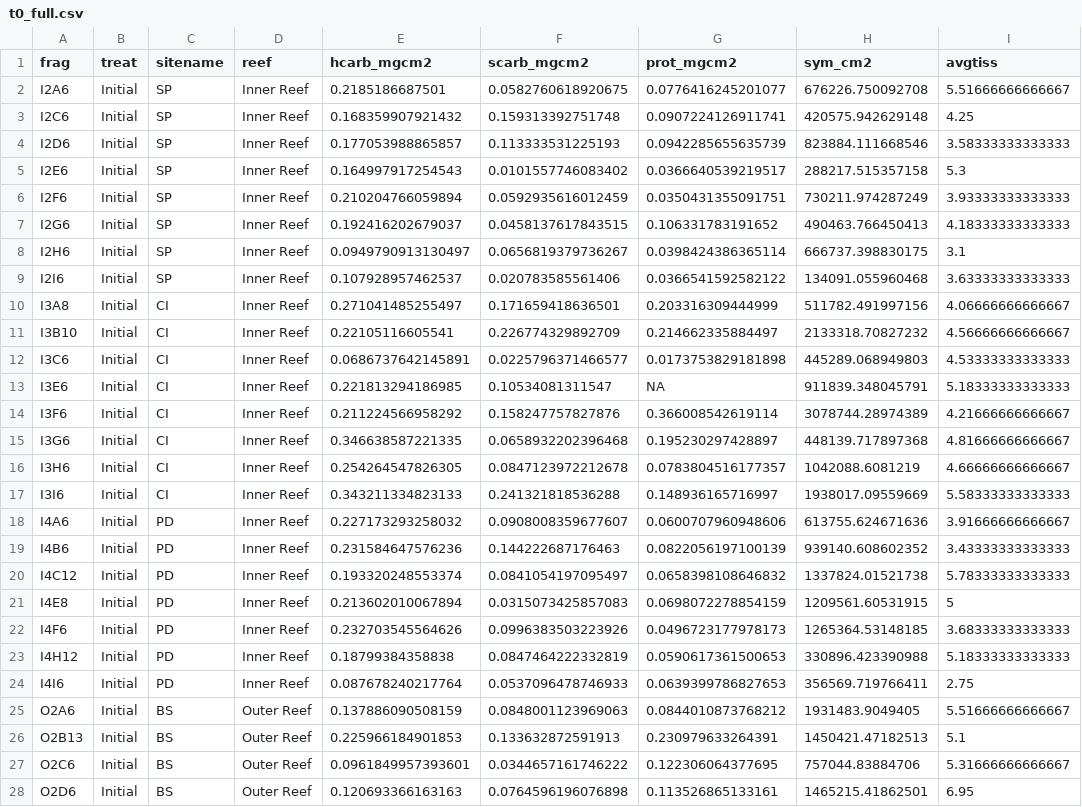
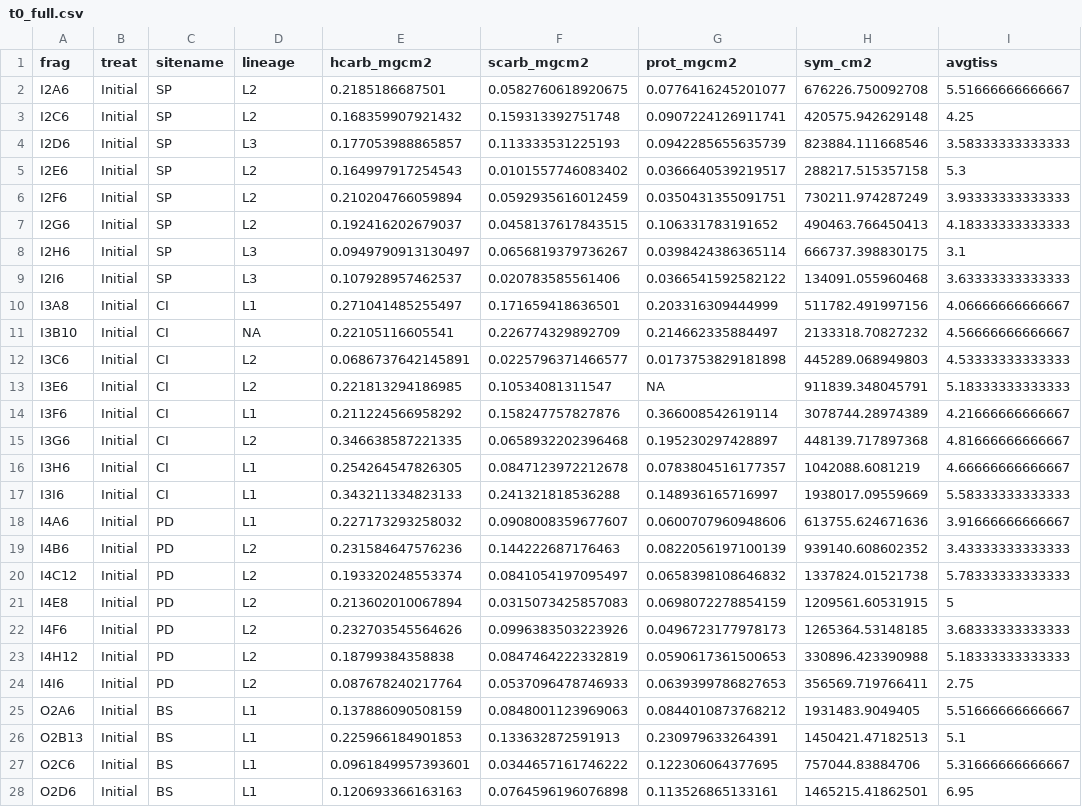
Before and after one commit to hannahaichelman/CrypticCorals, a CSV file: Physiology_Data/data_files/t0_full.csv, drawn as a sheet; only a part is shown; the diff covers the shown part only; the diff names each change by its address in the sheet, - before the commit and + after, or states it on an @@ line.

```diff
--- a/Physiology_Data/data_files/t0_full.csv
+++ b/Physiology_Data/data_files/t0_full.csv
-D1: reef
+D1: lineage
-D2:D3 (lineage): Inner Reef
+D2:D3 (lineage): L2
-D4 (lineage): Inner Reef
+D4 (lineage): L3
-D5:D7 (lineage): Inner Reef
+D5:D7 (lineage): L2
-D8:D9 (lineage): Inner Reef
+D8:D9 (lineage): L3
-D10 (lineage): Inner Reef
+D10 (lineage): L1
-D11 (lineage): Inner Reef
+D11 (lineage): NA
-D12:D13 (lineage): Inner Reef
+D12:D13 (lineage): L2
-D14 (lineage): Inner Reef
+D14 (lineage): L1
-D15 (lineage): Inner Reef
+D15 (lineage): L2
-D16:D18 (lineage): Inner Reef
+D16:D18 (lineage): L1
-D19:D24 (lineage): Inner Reef
+D19:D24 (lineage): L2
-D25:D28 (lineage): Outer Reef
+D25:D28 (lineage): L1
```
Also changed, not shown: 25 edited cells elsewhere in this file, Physiology_Data/data_files/end_full.csv, Physiology_Data/data_files/end_full_log.csv, 6 other files.
